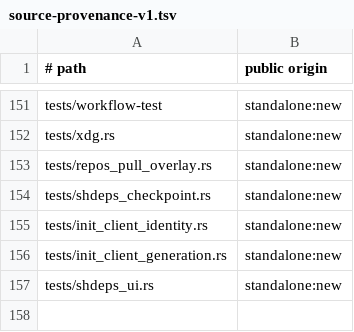
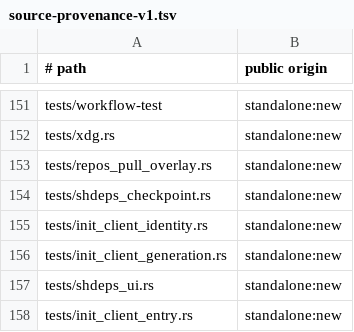
Before and after one commit to cgraf78/dot, a TSV file: docs/source-provenance-v1.tsv, drawn as a sheet; only a part is shown, gaps mark what is left out.

Commit message:
Port init per-entry publication staging to Rust
Summary

- port the per-entry staging family behind `init_client_entry`,
  part 4 of `lib/dot/init-client.sh` (8 functions):
  `write_private_line`, `entry_stage`, `entry_intent`,
  `stage_claim_file`, `stage_claim_matches`,
  `stage_claim_write`, `stage_claim_only`, and
  `stage_claim_remove`
- fills the gap the transaction (part 1, unmerged), identity
  (part 2, unmerged), and generation (part 3, unmerged) lanes
  left: the mode-600 intent publisher, the
  transaction-derived stage path, the intent validator, and
  the claim lifecycle; the file-generic `_dot_init_error`
  stays unported, absorbed into `Result` like earlier slices
  absorb engine diagnostics
- parity decisions:
  - stage and claim paths concatenate bytes like the shell's
    `$dir/...`, preserving a doubled separator on
    trailing-slash inputs
  - `HOME` and `DOT_INIT_NONCE` cross as explicit parameters;
    `REPLY`-carried outputs return their values, with the
    intent validator returning its six fields as a struct
  - the nine-field intent gate mirrors the shell's `read`
    into ten variables: a tenth empty field from a trailing
    tab passes, and trailing blank lines strip before the
    single-line check
  - unverified writes (unknown claim kind) still publish
    before the trailing gate fails, leaving the marker
    behind like the shell
- add `tests/init_client_entry.rs`: twenty twin-side
  differential tests (63 rows) incl. mode and residue checks,
  the phase accept/reject matrix, the claim forgery matrix,
  and cross-engine interop
- register `tests/init_client_entry.rs` in the source
  provenance inventory

Testing

- `cargo test --locked` green (397 passed, 0 failed,
  47 suites)
- `cargo clippy --locked --all-targets` clean
- `cargo fmt --check` clean
- `RUSTDOCFLAGS='-D missing-docs' cargo doc
  --locked --no-deps` clean
- `bash tests/provenance-test` clean

```diff
--- a/docs/source-provenance-v1.tsv
+++ b/docs/source-provenance-v1.tsv
@@ -157 +157,2 @@ tests/init_client_generation.rs	standalone:new
 tests/shdeps_ui.rs	standalone:new
+tests/init_client_entry.rs	standalone:new
```
Also changed, not shown: 3 other files.
